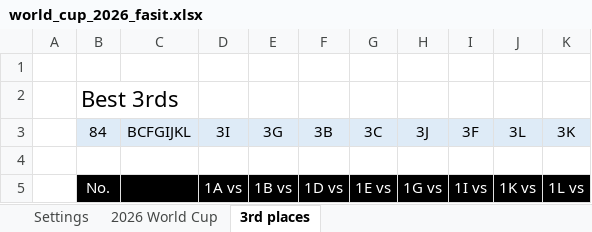
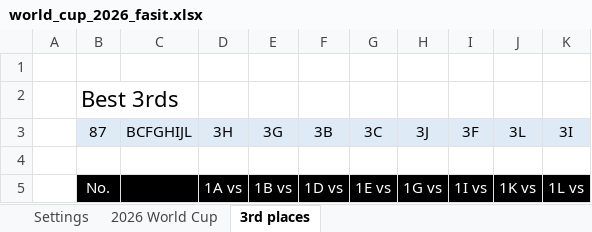
Before and after one commit to haavas/VM2026, an Excel workbook: fasit/world_cup_2026_fasit.xlsx, sheet 3rd places, drawn as a sheet; only a part is shown; values as stored, in another font and other column widths than the file's, no borders; conditional formats not drawn; the diff names each change by its address in the sheet, - before the commit and + after, or states it on an @@ line.

```diff
--- a/fasit/world_cup_2026_fasit.xlsx (sheet 3rd places)
+++ b/fasit/world_cup_2026_fasit.xlsx (sheet 3rd places)
-B3: 84
+B3: 87
-C3: BCFGIJKL
+C3: BCFGHIJL
-D3: 3I
+D3: 3H
-K3: 3K
+K3: 3I
```
Also changed, not shown: sheet 2026 World Cup, formulas that keep their value, 14 other files.
